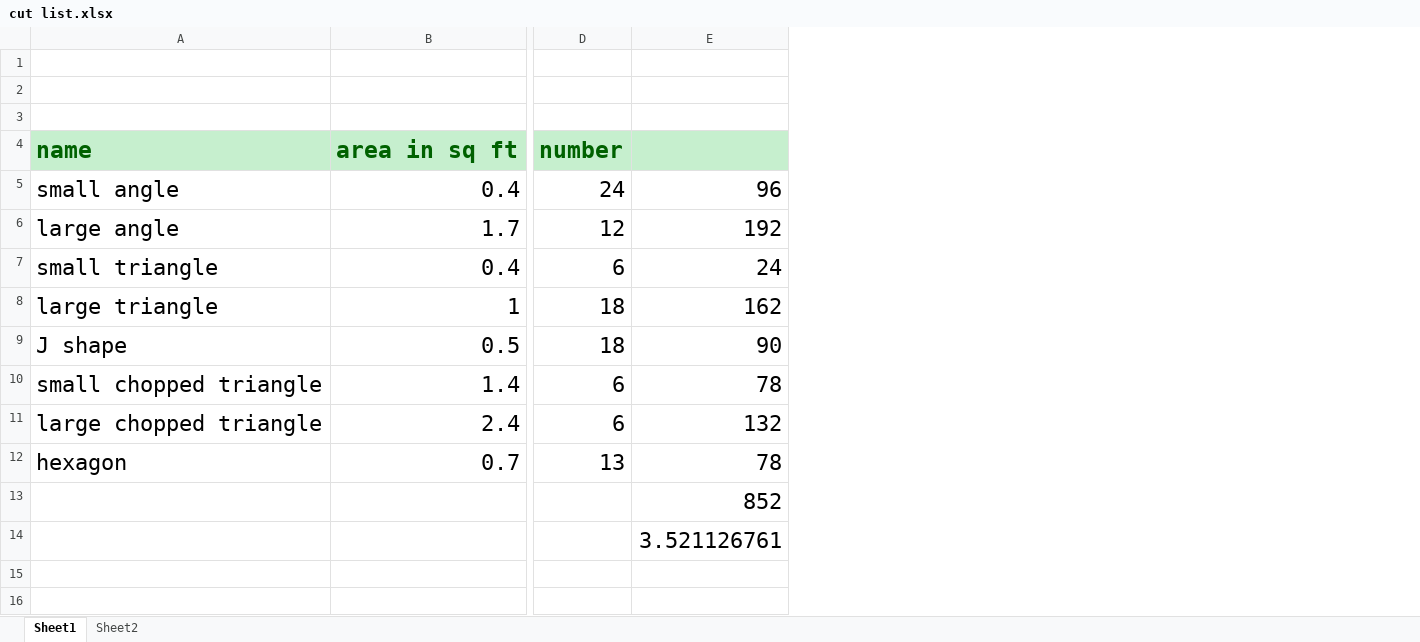
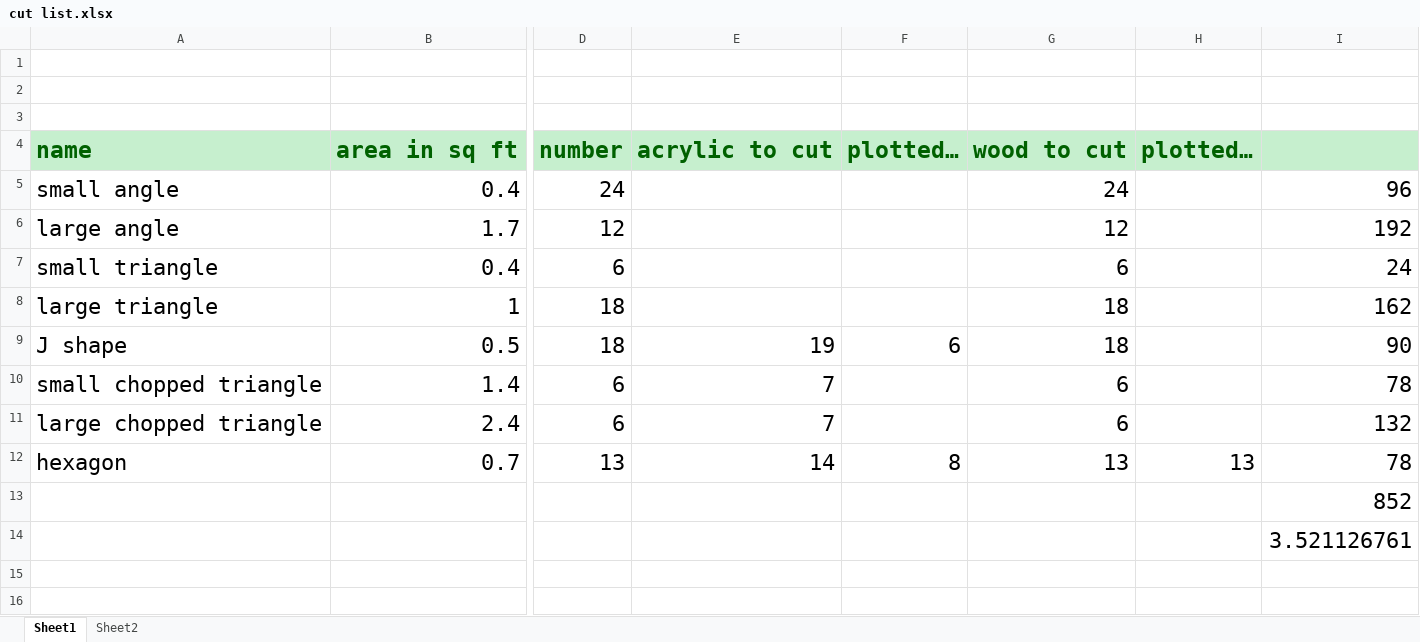
Before and after one commit to chrispitzer/SkyLight, an Excel workbook: sketchup/cut list.xlsx, sheet Sheet1, drawn as a sheet; only a part is shown, gaps mark what is left out; values as stored, in another font and other column widths than the file's, no borders; the diff names each change by its address in the sheet, - before the commit and + after, or states it on an @@ line.

```diff
--- a/sketchup/cut list.xlsx (sheet Sheet1)
+++ b/sketchup/cut list.xlsx (sheet Sheet1)
+column E, rows 4-12: acrylic to cut |  |  |  |  | 19 | 7 | 7 | 14
+column F, rows 4-12: plotted… |  |  |  |  | 6 |  |  | 8
@@ column G unhidden, rows 4-12: wood to cut | 24 | 12 | 6 | 18 | 18 | 6 | 6 | 13 @@
@@ column H unhidden, rows 4-12: plotted… |  |  |  |  |  |  |  | 13 @@
```
Also changed, not shown: sheet Sheet2, formulas that keep their value, 1 other file.
